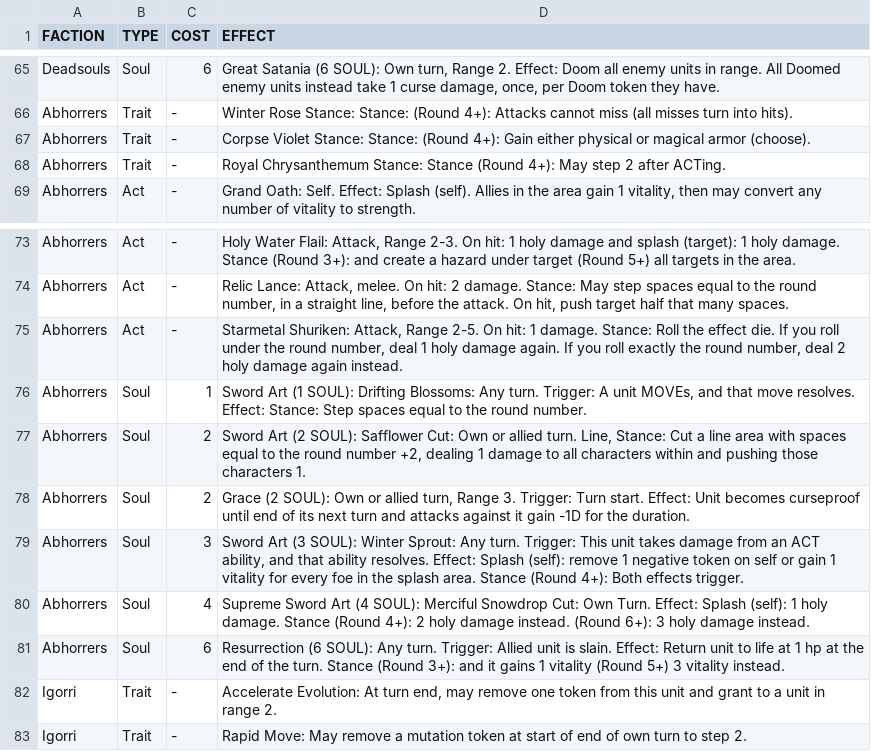
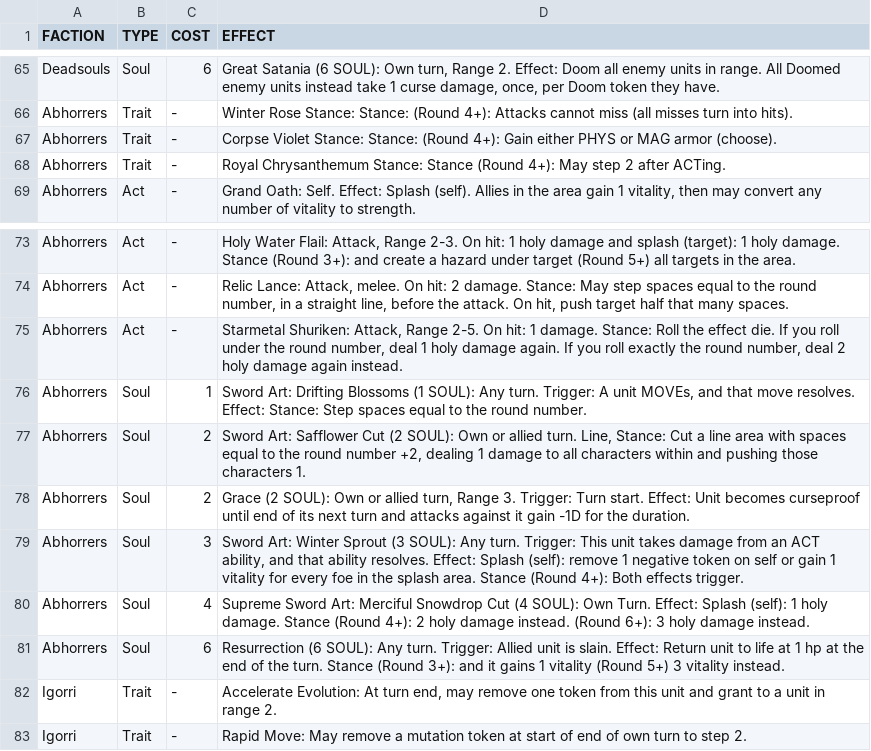
Before and after one commit to AlessandroMinali/maleghast, a TSV file: units/necromancer_upgrades.tsv, drawn as a sheet; only a part is shown, gaps mark what is left out.

Commit message:
abhorrer necro special

```diff
--- a/units/necromancer_upgrades.tsv
+++ b/units/necromancer_upgrades.tsv
@@ -66,3 +66,3 @@ Deadsouls	Soul	6	"Great Satania (6 SOUL): Own turn, Range 2. Effect: Doom all en
 Abhorrers	Trait	-	Winter Rose Stance: Stance: (Round 4+): Attacks cannot miss (all misses turn into hits).
-Abhorrers	Trait	-	Corpse Violet Stance: Stance: (Round 4+): Gain either physical or magical armor (choose).
+Abhorrers	Trait	-	Corpse Violet Stance: Stance: (Round 4+): Gain either PHYS or MAG armor (choose).
 Abhorrers	Trait	-	Royal Chrysanthemum Stance: Stance (Round 4+): May step 2 after ACTing.
@@ -75,7 +75,7 @@ Abhorrers	Act	-	"Relic Lance: Attack, melee. On hit: 2 damage. Stance: May step
 Abhorrers	Act	-	"Starmetal Shuriken: Attack, Range 2-5. On hit: 1 damage. Stance: Roll the effect die. If you roll under the round number, deal 1 holy damage again. If you roll exactly the round number, deal 2 holy damage again instead."
-Abhorrers	Soul	1	"Sword Art (1 SOUL): Drifting Blossoms: Any turn. Trigger: A unit MOVEs, and that move resolves. Effect: Stance: Step spaces equal to the round number."
-Abhorrers	Soul	2	"Sword Art (2 SOUL): Safflower Cut: Own or allied turn. Line, Stance: Cut a line area with spaces equal to the round number +2, dealing 1 damage to all characters within and pushing those characters 1."
+Abhorrers	Soul	1	"Sword Art: Drifting Blossoms (1 SOUL): Any turn. Trigger: A unit MOVEs, and that move resolves. Effect: Stance: Step spaces equal to the round number."
+Abhorrers	Soul	2	"Sword Art: Safflower Cut (2 SOUL): Own or allied turn. Line, Stance: Cut a line area with spaces equal to the round number +2, dealing 1 damage to all characters within and pushing those characters 1."
 Abhorrers	Soul	2	"Grace (2 SOUL): Own or allied turn, Range 3. Trigger: Turn start. Effect: Unit becomes curseproof until end of its next turn and attacks against it gain -1D for the duration."
-Abhorrers	Soul	3	"Sword Art (3 SOUL): Winter Sprout: Any turn. Trigger: This unit takes damage from an ACT ability, and that ability resolves. Effect: Splash (self): remove 1 negative token on self or gain 1 vitality for every foe in the splash area. Stance (Round 4+): Both effects trigger."
-Abhorrers	Soul	4	Supreme Sword Art (4 SOUL): Merciful Snowdrop Cut: Own Turn. Effect: Splash (self): 1 holy damage. Stance (Round 4+): 2 holy damage instead. (Round 6+): 3 holy damage instead.
+Abhorrers	Soul	3	"Sword Art: Winter Sprout (3 SOUL): Any turn. Trigger: This unit takes damage from an ACT ability, and that ability resolves. Effect: Splash (self): remove 1 negative token on self or gain 1 vitality for every foe in the splash area. Stance (Round 4+): Both effects trigger."
+Abhorrers	Soul	4	Supreme Sword Art: Merciful Snowdrop Cut (4 SOUL): Own Turn. Effect: Splash (self): 1 holy damage. Stance (Round 4+): 2 holy damage instead. (Round 6+): 3 holy damage instead.
 Abhorrers	Soul	6	Resurrection (6 SOUL): Any turn. Trigger: Allied unit is slain. Effect: Return unit to life at 1 hp at the end of the turn. Stance (Round 3+): and it gains 1 vitality (Round 5+) 3 vitality instead.
```
Also changed, not shown: 1 other file.
